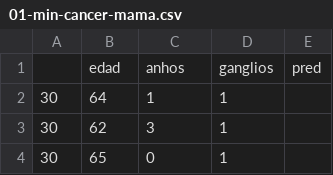
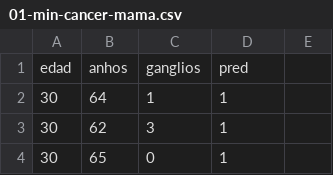
Before and after one commit to czfranks/top-ia, a CSV file: dataset/01-min-cancer-mama.csv, drawn as a sheet; only a part is shown.

Commit message:
cancer mama

```diff
--- a/dataset/01-min-cancer-mama.csv
+++ b/dataset/01-min-cancer-mama.csv
@@ -1,2 +1,2 @@
-"","edad","anhos","ganglios","pred"
+"edad","anhos","ganglios","pred"
 30,64,1,1
```
